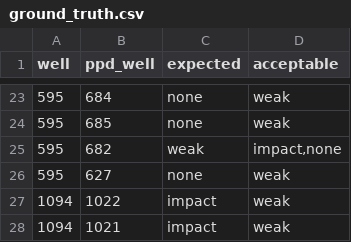
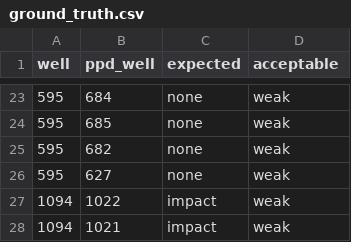
Before and after one commit to lastday21/smartPVD, a CSV file: start_data/ground_truth.csv, drawn as a sheet; only a part is shown, gaps mark what is left out; the diff covers the shown part only.

```diff
--- a/start_data/ground_truth.csv
+++ b/start_data/ground_truth.csv
@@ -24,3 +24,3 @@ well,ppd_well,expected,acceptable
 595,685,none,weak
-595,682,weak,"impact,none"
+595,682,none,weak
 595,627,none,weak
```
Also changed, not shown: 1 added row, 1 removed row and 16 edited cells elsewhere in this file, 13 other files.
